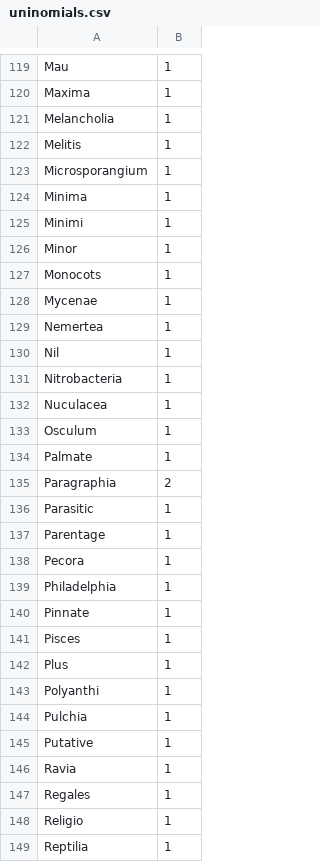
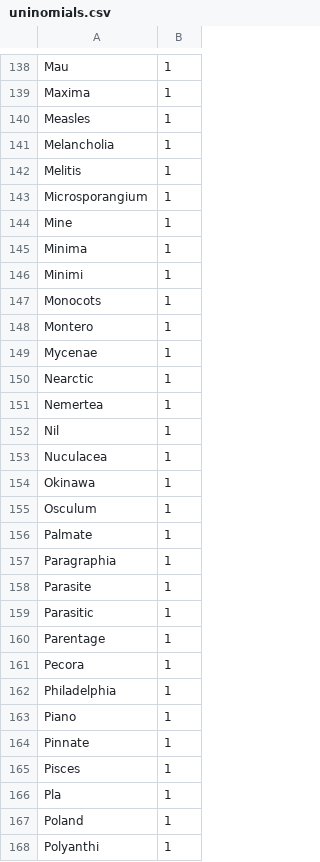
Before and after one commit to gnames/gnfinder, a CSV file: pkg/io/dict/data/in-ambig/uninomials.csv, drawn as a sheet; only a part is shown, gaps mark what is left out; the shorter side is filled out with more unchanged rows; the diff covers the shown part only.

```diff
--- a/pkg/io/dict/data/in-ambig/uninomials.csv
+++ b/pkg/io/dict/data/in-ambig/uninomials.csv
@@ -120,2 +139,3 @@ Mau,1
 Maxima,1
+Measles,1
 Melancholia,1
@@ -123,14 +143,17 @@ Melitis,1
 Microsporangium,1
+Mine,1
 Minima,1
 Minimi,1
-Minor,1
 Monocots,1
+Montero,1
 Mycenae,1
+Nearctic,1
 Nemertea,1
 Nil,1
-Nitrobacteria,1
 Nuculacea,1
+Okinawa,1
 Osculum,1
 Palmate,1
-Paragraphia,2
+Paragraphia,1
+Parasite,1
 Parasitic,1
@@ -139,5 +162,7 @@ Pecora,1
 Philadelphia,1
+Piano,1
 Pinnate,1
 Pisces,1
-Plus,1
+Pla,1
+Poland,1
 Polyanthi,1
```
Also changed, not shown: 29 added rows, 4 removed rows and 11 edited cells elsewhere in this file, pkg/io/dict/data/common/eu.csv, pkg/io/dict/data/in-ambig/genera.csv, 8 other files.
